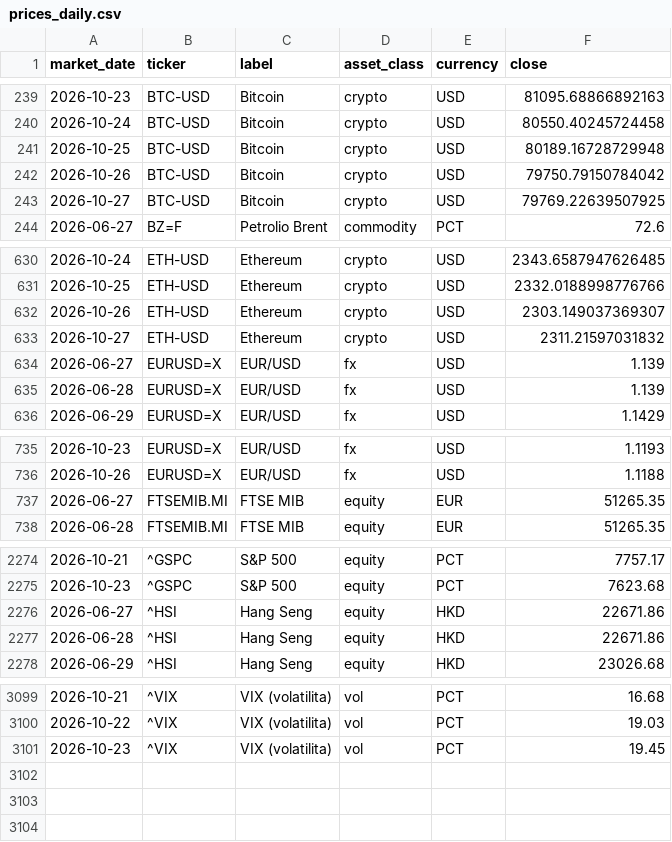
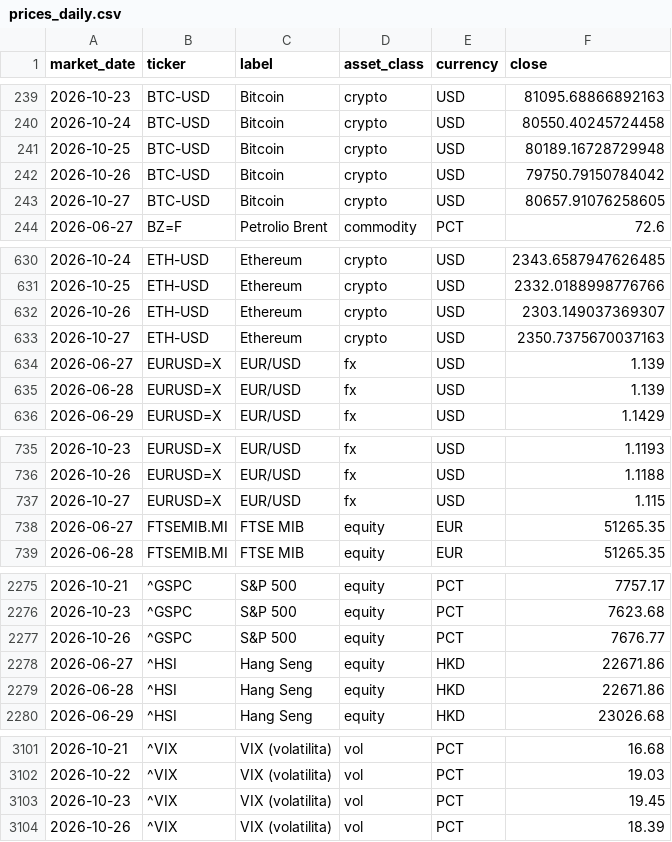
Before and after one commit to flenghij27-cb27/moneys-monitor, a CSV file: data/prices_daily.csv, drawn as a sheet; only a part is shown, gaps mark what is left out; the diff covers the shown part only.

```diff
--- a/data/prices_daily.csv
+++ b/data/prices_daily.csv
@@ -242,3 +242,3 @@ market_date,ticker,label,asset_class,currency,close
 2026-10-26,BTC-USD,Bitcoin,crypto,USD,79750.79150784042
-2026-10-27,BTC-USD,Bitcoin,crypto,USD,79769.22639507925
+2026-10-27,BTC-USD,Bitcoin,crypto,USD,80657.91076258605
 2026-06-27,BZ=F,Petrolio Brent,commodity,PCT,72.6
@@ -632,3 +632,3 @@ market_date,ticker,label,asset_class,currency,close
 2026-10-26,ETH-USD,Ethereum,crypto,USD,2303.149037369307
-2026-10-27,ETH-USD,Ethereum,crypto,USD,2311.21597031832
+2026-10-27,ETH-USD,Ethereum,crypto,USD,2350.7375670037163
 2026-06-27,EURUSD=X,EUR/USD,fx,USD,1.139
@@ -736,2 +736,3 @@ market_date,ticker,label,asset_class,currency,close
 2026-10-26,EURUSD=X,EUR/USD,fx,USD,1.1188
+2026-10-27,EURUSD=X,EUR/USD,fx,USD,1.115
 2026-06-27,FTSEMIB.MI,FTSE MIB,equity,EUR,51265.35
@@ -2275,2 +2276,3 @@ market_date,ticker,label,asset_class,currency,close
 2026-10-23,^GSPC,S&P 500,equity,PCT,7623.68
+2026-10-26,^GSPC,S&P 500,equity,PCT,7676.77
 2026-06-27,^HSI,Hang Seng,equity,HKD,22671.86
@@ -3101 +3103,2 @@ market_date,ticker,label,asset_class,currency,close
 2026-10-23,^VIX,VIX (volatilita),vol,PCT,19.45
+2026-10-26,^VIX,VIX (volatilita),vol,PCT,18.39
```
Also changed, not shown: 1 edited cell elsewhere in this file, data/prices.csv, 6 other files.
